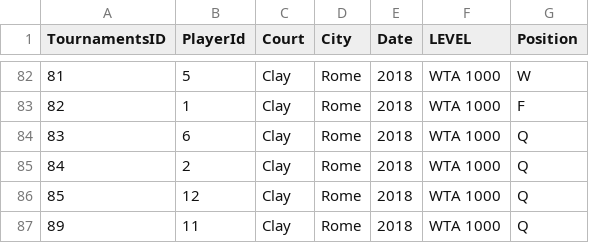
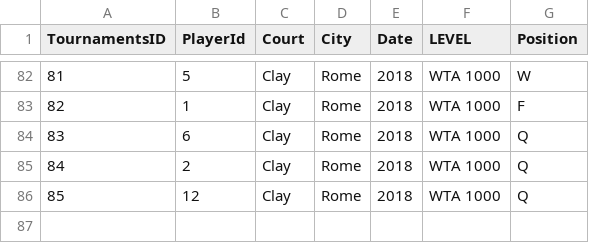
Before and after one commit to BartlomiejWarzecha/WTA-stats, a CSV file: CurrentTableTurnaments.csv, drawn as a sheet; only a part is shown, gaps mark what is left out; the diff names each change by its address in the sheet, - before the commit and + after, or states it on an @@ line.

Commit message:
Dealiting one reapiting data from tournaments file

```diff
--- a/CurrentTableTurnaments.csv
+++ b/CurrentTableTurnaments.csv
-row 87: 89 | 11 | Clay | Rome | 2018 | WTA 1000 | Q
```
